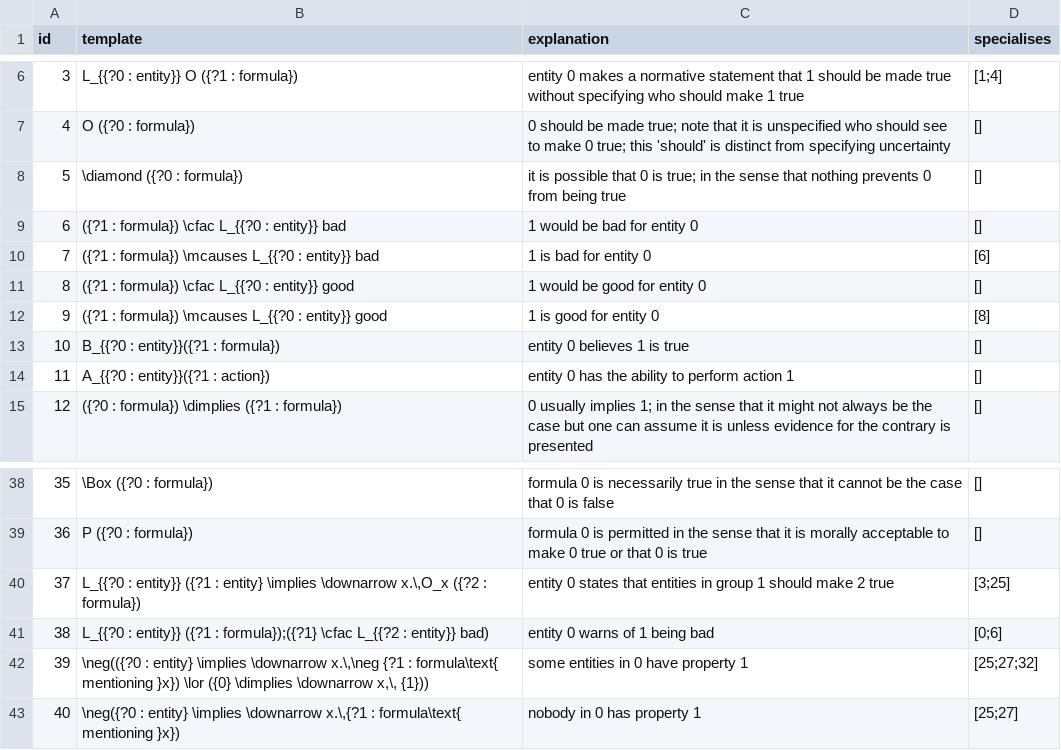
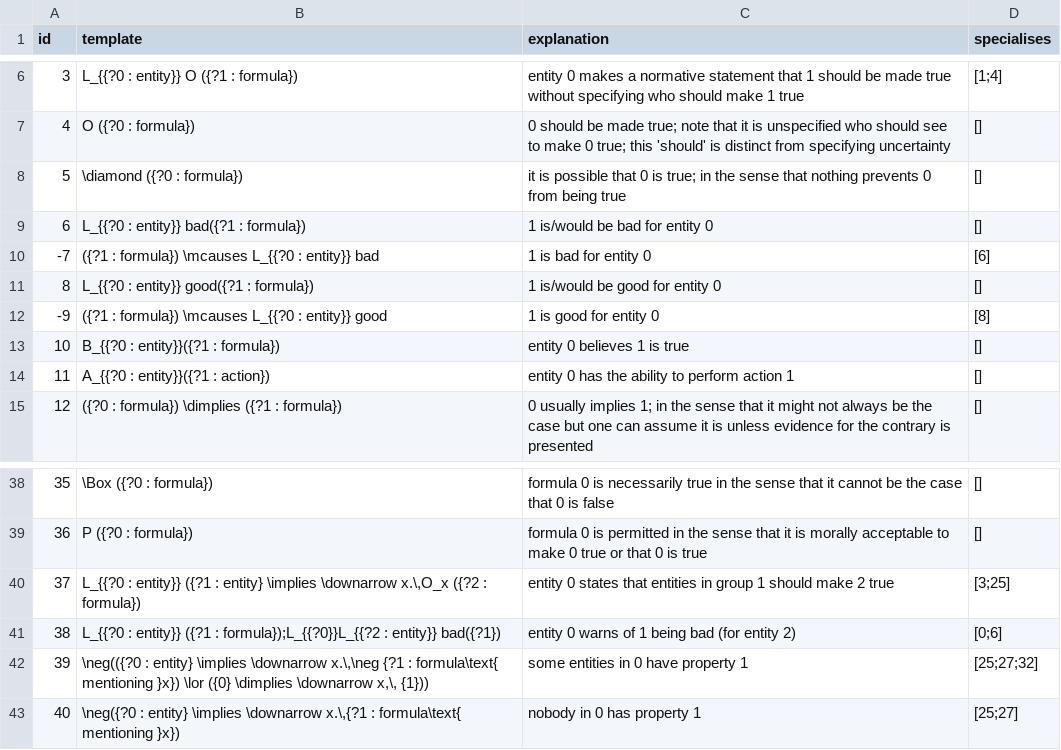
Before and after one commit to ausgerechnet/spheroscope, a CSV file: library/patterns.csv, drawn as a sheet; only a part is shown, gaps mark what is left out.

Commit message:
good bad with argument

```diff
--- a/library/patterns.csv
+++ b/library/patterns.csv
@@ -8,6 +8,6 @@ id,template,explanation,specialises
 5,\diamond ({?0 : formula}),it is possible that 0 is true; in the sense that nothing prevents 0 from being true,[]
-6,({?1 : formula}) \cfac L_{{?0 : entity}} bad,1 would be bad for entity 0,[]
-7,({?1 : formula}) \mcauses L_{{?0 : entity}} bad,1 is bad for entity 0,[6]
-8,({?1 : formula}) \cfac L_{{?0 : entity}} good,1 would be good for entity 0,[]
-9,({?1 : formula}) \mcauses L_{{?0 : entity}} good,1 is good for entity 0,[8]
+6,L_{{?0 : entity}} bad({?1 : formula}),1 is/would be bad for entity 0,[]
+-7,({?1 : formula}) \mcauses L_{{?0 : entity}} bad,1 is bad for entity 0,[6]
+8,L_{{?0 : entity}} good({?1 : formula}),1 is/would be good for entity 0,[]
+-9,({?1 : formula}) \mcauses L_{{?0 : entity}} good,1 is good for entity 0,[8]
 10,B_{{?0 : entity}}({?1 : formula}),entity 0 believes 1 is true,[]
@@ -40,3 +40,3 @@ id,template,explanation,specialises
 37,"L_{{?0 : entity}} ({?1 : entity} \implies \downarrow x.\,O_x ({?2 : formula})",entity 0 states that entities in group 1 should make 2 true,[3;25]
-38,L_{{?0 : entity}} ({?1 : formula});({?1} \cfac L_{{?2 : entity}} bad),entity 0 warns of 1 being bad,[0;6]
+38,L_{{?0 : entity}} ({?1 : formula});L_{{?0}}L_{{?2 : entity}} bad({?1}),entity 0 warns of 1 being bad (for entity 2),[0;6]
 39,"\neg(({?0 : entity} \implies \downarrow x.\,\neg {?1 : formula\text{ mentioning }x}) \lor ({0} \dimplies \downarrow x,\, {1}))",some entities in 0 have property 1,[25;27;32]
```
